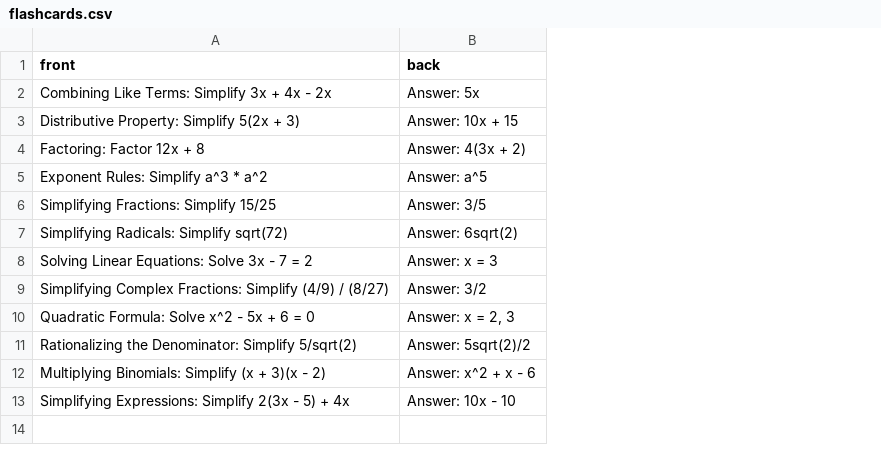
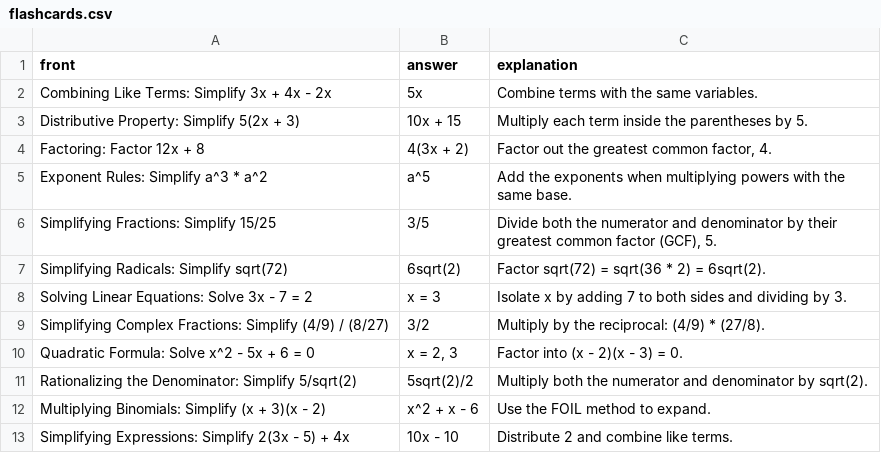
Before and after one commit to KiNGZIONSKY/flashcards, a CSV file: flashcards.csv, drawn as a sheet; removed rows and columns are numbered as before the commit, all else as after; the diff names each change by its address in the sheet, - before the commit and + after, or states it on an @@ line.

Commit message:
Update flashcards.csv

```diff
--- a/flashcards.csv
+++ b/flashcards.csv
-column B (back), rows 2-13: Answer: 5x | Answer: 10x + 15 | Answer: 4(3x + 2) | Answer: a^5 | Answer: 3/5 | Answer: 6sqrt(2) | Answer: x = 3 | Answer: 3/2 | Answer: x = 2, 3 | Answer: 5sqrt(2)/2 | Answer: x^2 + x - 6 | Answer: 10x - 10
+column B (answer), rows 2-13: 5x | 10x + 15 | 4(3x + 2) | a^5 | 3/5 | 6sqrt(2) | x = 3 | 3/2 | x = 2, 3 | 5sqrt(2)/2 | x^2 + x - 6 | 10x - 10
+column C (explanation), rows 2-13: Combine terms with the same variables. | Multiply each term inside the parentheses by 5. | Factor out the greatest common factor, 4. | Add the exponents when multiplying powers with the same base. | Divide both the numerator and denominator by their greatest common factor (GCF), 5. | Factor sqrt(72) = sqrt(36 * 2) = 6sqrt(2). | Isolate x by adding 7 to both sides and dividing by 3. | Multiply by the reciprocal: (4/9) * (27/8). | Factor into (x - 2)(x - 3) = 0. | Multiply both the numerator and denominator by sqrt(2). | Use the FOIL method to expand. | Distribute 2 and combine like terms.
```
